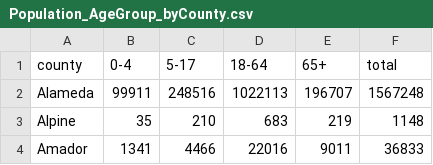
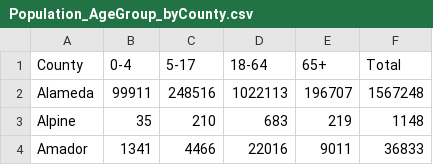
Before and after one commit to joao-r-santos/Asthma, a CSV file: Data/corrected/Population_AgeGroup_byCounty.csv, drawn as a sheet; only a part is shown.

Commit message:
Added census data and cleaned ED visits data

```diff
--- a/Data/corrected/Population_AgeGroup_byCounty.csv
+++ b/Data/corrected/Population_AgeGroup_byCounty.csv
@@ -1,2 +1,2 @@
-county,0-4,5-17,18-64,65+,total
+County,0-4,5-17,18-64,65+,Total
 Alameda,99911,248516,1022113,196707,1567248
```
Also changed, not shown: 41 other files.
